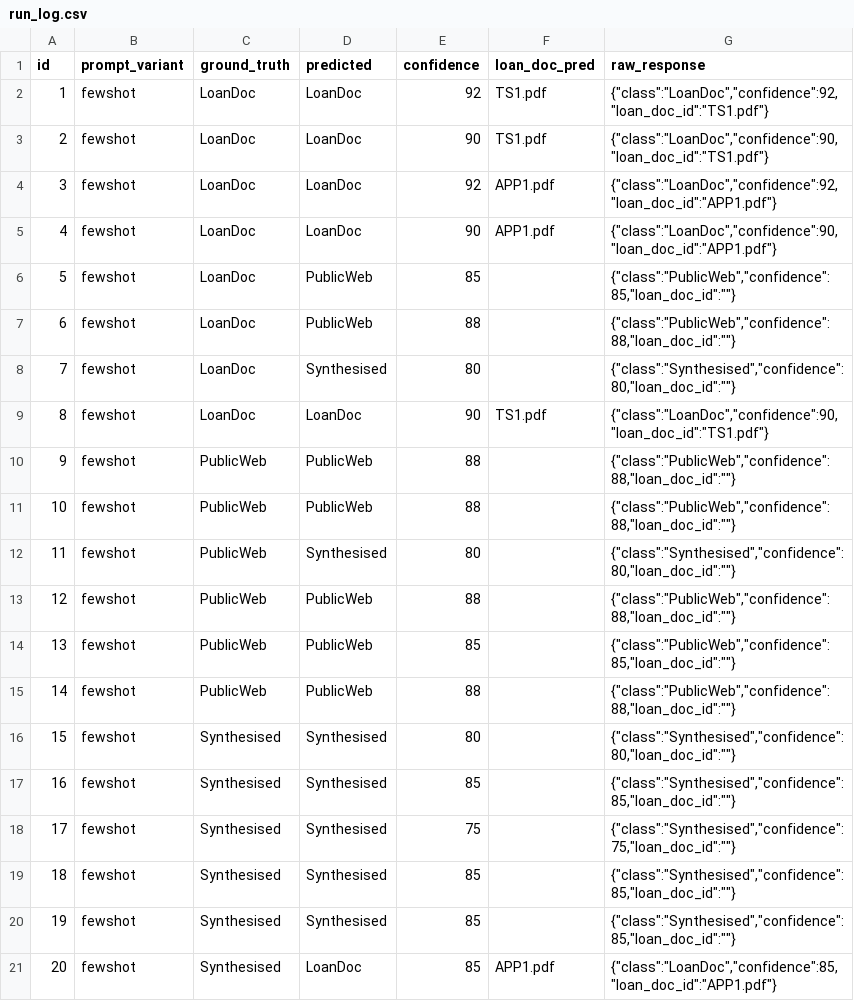
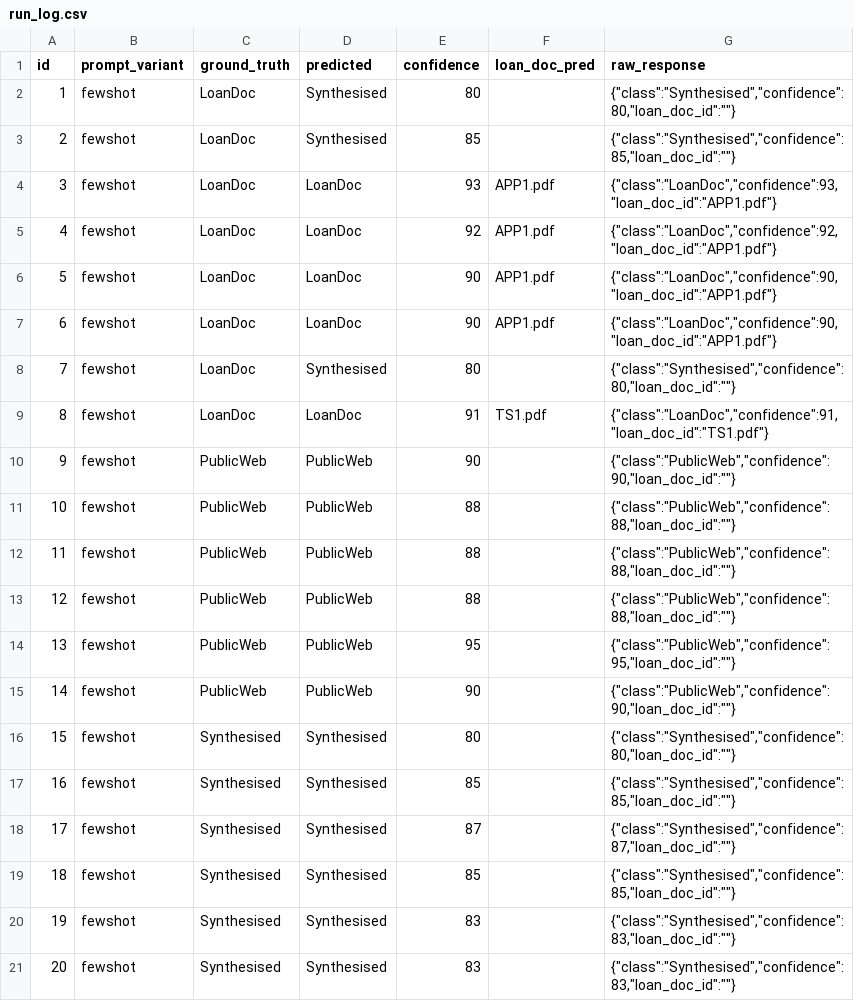
Before and after one commit to jrdn-h/Provenance-Test, a CSV file: run_log.csv, drawn as a sheet.

Commit message:
Updated prompts

```diff
--- a/run_log.csv
+++ b/run_log.csv
@@ -1,21 +1,21 @@
 id,prompt_variant,ground_truth,predicted,confidence,loan_doc_pred,raw_response
-1,fewshot,LoanDoc,LoanDoc,92,TS1.pdf,"{""class"":""LoanDoc"",""confidence"":92,""loan_doc_id"":""TS1.pdf""}"
-2,fewshot,LoanDoc,LoanDoc,90,TS1.pdf,"{""class"":""LoanDoc"",""confidence"":90,""loan_doc_id"":""TS1.pdf""}"
-3,fewshot,LoanDoc,LoanDoc,92,APP1.pdf,"{""class"":""LoanDoc"",""confidence"":92,""loan_doc_id"":""APP1.pdf""}"
-4,fewshot,LoanDoc,LoanDoc,90,APP1.pdf,"{""class"":""LoanDoc"",""confidence"":90,""loan_doc_id"":""APP1.pdf""}"
-5,fewshot,LoanDoc,PublicWeb,85,,"{""class"":""PublicWeb"",""confidence"":85,""loan_doc_id"":""""}"
-6,fewshot,LoanDoc,PublicWeb,88,,"{""class"":""PublicWeb"",""confidence"":88,""loan_doc_id"":""""}"
+1,fewshot,LoanDoc,Synthesised,80,,"{""class"":""Synthesised"",""confidence"":80,""loan_doc_id"":""""}"
+2,fewshot,LoanDoc,Synthesised,85,,"{""class"":""Synthesised"",""confidence"":85,""loan_doc_id"":""""}"
+3,fewshot,LoanDoc,LoanDoc,93,APP1.pdf,"{""class"":""LoanDoc"",""confidence"":93,""loan_doc_id"":""APP1.pdf""}"
+4,fewshot,LoanDoc,LoanDoc,92,APP1.pdf,"{""class"":""LoanDoc"",""confidence"":92,""loan_doc_id"":""APP1.pdf""}"
+5,fewshot,LoanDoc,LoanDoc,90,APP1.pdf,"{""class"":""LoanDoc"",""confidence"":90,""loan_doc_id"":""APP1.pdf""}"
+6,fewshot,LoanDoc,LoanDoc,90,APP1.pdf,"{""class"":""LoanDoc"",""confidence"":90,""loan_doc_id"":""APP1.pdf""}"
 7,fewshot,LoanDoc,Synthesised,80,,"{""class"":""Synthesised"",""confidence"":80,""loan_doc_id"":""""}"
-8,fewshot,LoanDoc,LoanDoc,90,TS1.pdf,"{""class"":""LoanDoc"",""confidence"":90,""loan_doc_id"":""TS1.pdf""}"
-9,fewshot,PublicWeb,PublicWeb,88,,"{""class"":""PublicWeb"",""confidence"":88,""loan_doc_id"":""""}"
+8,fewshot,LoanDoc,LoanDoc,91,TS1.pdf,"{""class"":""LoanDoc"",""confidence"":91,""loan_doc_id"":""TS1.pdf""}"
+9,fewshot,PublicWeb,PublicWeb,90,,"{""class"":""PublicWeb"",""confidence"":90,""loan_doc_id"":""""}"
 10,fewshot,PublicWeb,PublicWeb,88,,"{""class"":""PublicWeb"",""confidence"":88,""loan_doc_id"":""""}"
-11,fewshot,PublicWeb,Synthesised,80,,"{""class"":""Synthesised"",""confidence"":80,""loan_doc_id"":""""}"
+11,fewshot,PublicWeb,PublicWeb,88,,"{""class"":""PublicWeb"",""confidence"":88,""loan_doc_id"":""""}"
 12,fewshot,PublicWeb,PublicWeb,88,,"{""class"":""PublicWeb"",""confidence"":88,""loan_doc_id"":""""}"
-13,fewshot,PublicWeb,PublicWeb,85,,"{""class"":""PublicWeb"",""confidence"":85,""loan_doc_id"":""""}"
-14,fewshot,PublicWeb,PublicWeb,88,,"{""class"":""PublicWeb"",""confidence"":88,""loan_doc_id"":""""}"
+13,fewshot,PublicWeb,PublicWeb,95,,"{""class"":""PublicWeb"",""confidence"":95,""loan_doc_id"":""""}"
+14,fewshot,PublicWeb,PublicWeb,90,,"{""class"":""PublicWeb"",""confidence"":90,""loan_doc_id"":""""}"
 15,fewshot,Synthesised,Synthesised,80,,"{""class"":""Synthesised"",""confidence"":80,""loan_doc_id"":""""}"
 16,fewshot,Synthesised,Synthesised,85,,"{""class"":""Synthesised"",""confidence"":85,""loan_doc_id"":""""}"
-17,fewshot,Synthesised,Synthesised,75,,"{""class"":""Synthesised"",""confidence"":75,""loan_doc_id"":""""}"
+17,fewshot,Synthesised,Synthesised,87,,"{""class"":""Synthesised"",""confidence"":87,""loan_doc_id"":""""}"
 18,fewshot,Synthesised,Synthesised,85,,"{""class"":""Synthesised"",""confidence"":85,""loan_doc_id"":""""}"
-19,fewshot,Synthesised,Synthesised,85,,"{""class"":""Synthesised"",""confidence"":85,""loan_doc_id"":""""}"
-20,fewshot,Synthesised,LoanDoc,85,APP1.pdf,"{""class"":""LoanDoc"",""confidence"":85,""loan_doc_id"":""APP1.pdf""}"
+19,fewshot,Synthesised,Synthesised,83,,"{""class"":""Synthesised"",""confidence"":83,""loan_doc_id"":""""}"
+20,fewshot,Synthesised,Synthesised,83,,"{""class"":""Synthesised"",""confidence"":83,""loan_doc_id"":""""}"
```
Also changed, not shown: 2 other files.
